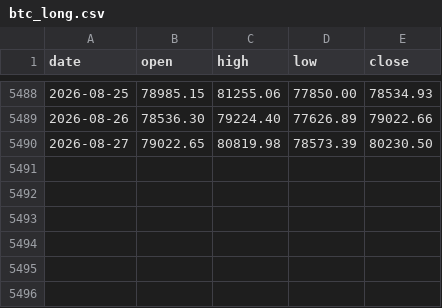
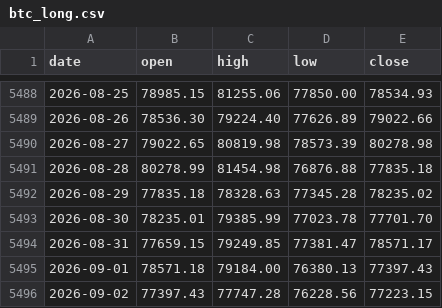
Before and after one commit to brafa81-hub/contexto-btc, a CSV file: btc_long.csv, drawn as a sheet; only a part is shown, gaps mark what is left out.

```diff
--- a/btc_long.csv
+++ b/btc_long.csv
@@ -5489,2 +5489,8 @@ date,open,high,low,close
 2026-08-26,78536.30,79224.40,77626.89,79022.66
-2026-08-27,79022.65,80819.98,78573.39,80230.50
+2026-08-27,79022.65,80819.98,78573.39,80278.98
+2026-08-28,80278.99,81454.98,76876.88,77835.18
+2026-08-29,77835.18,78328.63,77345.28,78235.02
+2026-08-30,78235.01,79385.99,77023.78,77701.70
+2026-08-31,77659.15,79249.85,77381.47,78571.17
+2026-09-01,78571.18,79184.00,76380.13,77397.43
+2026-09-02,77397.43,77747.28,76228.56,77223.15
```
Also changed, not shown: 2 other files.
